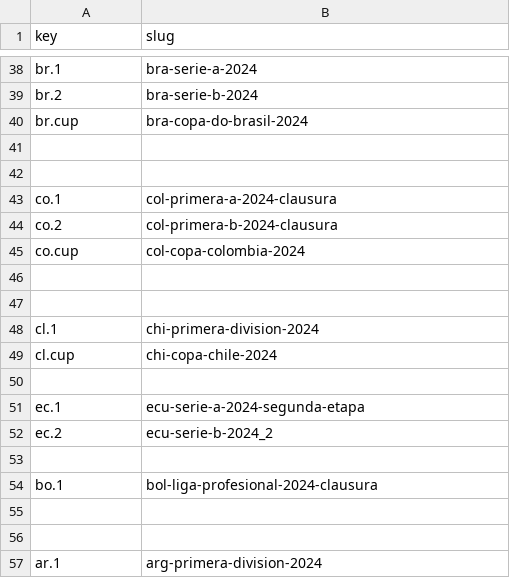
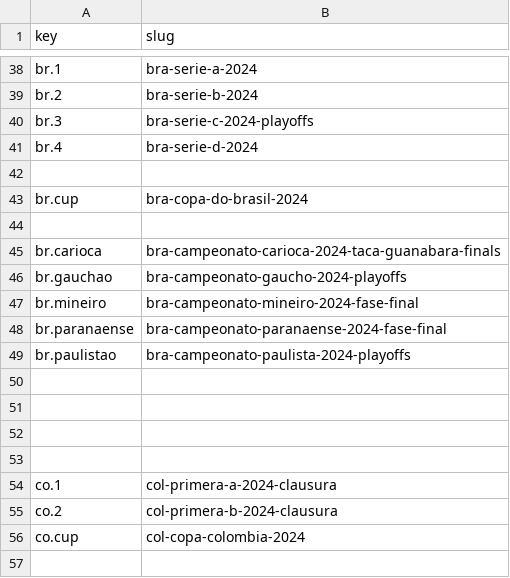
Before and after one commit to yorobot/sport.db.more, a CSV file: worldfootball/config/leagues_america.csv, drawn as a sheet; only a part is shown, gaps mark what is left out; the shorter side is filled out with more unchanged rows; the diff names each change by its address in the sheet, - before the commit and + after, or states it on an @@ line.

```diff
--- a/worldfootball/config/leagues_america.csv
+++ b/worldfootball/config/leagues_america.csv
+row 40: br.3 | bra-serie-c-2024-playoffs
+row 41: br.4 | bra-serie-d-2024
+row 42: (empty)
+row 44: (empty)
+row 45: br.carioca | bra-campeonato-carioca-2024-taca-guanabara-finals
+row 46: br.gauchao | bra-campeonato-gaucho-2024-playoffs
+row 47: br.mineiro | bra-campeonato-mineiro-2024-fase-final
+row 48: br.paranaense | bra-campeonato-paranaense-2024-fase-final
+row 49: br.paulistao | bra-campeonato-paulista-2024-playoffs
+row 50: (empty)
+row 51: (empty)
```
Also changed, not shown: up/south_america.csv, 17 other files.
